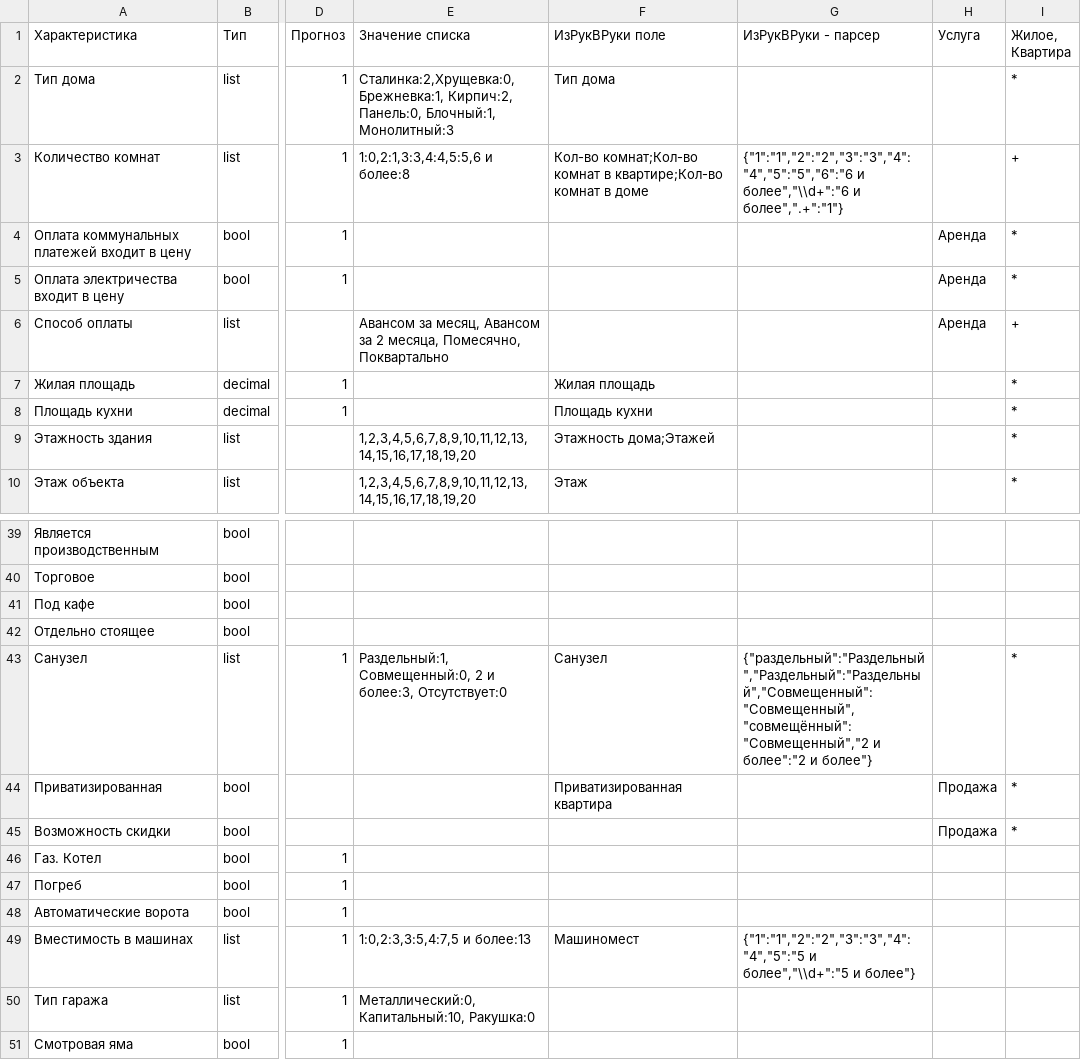
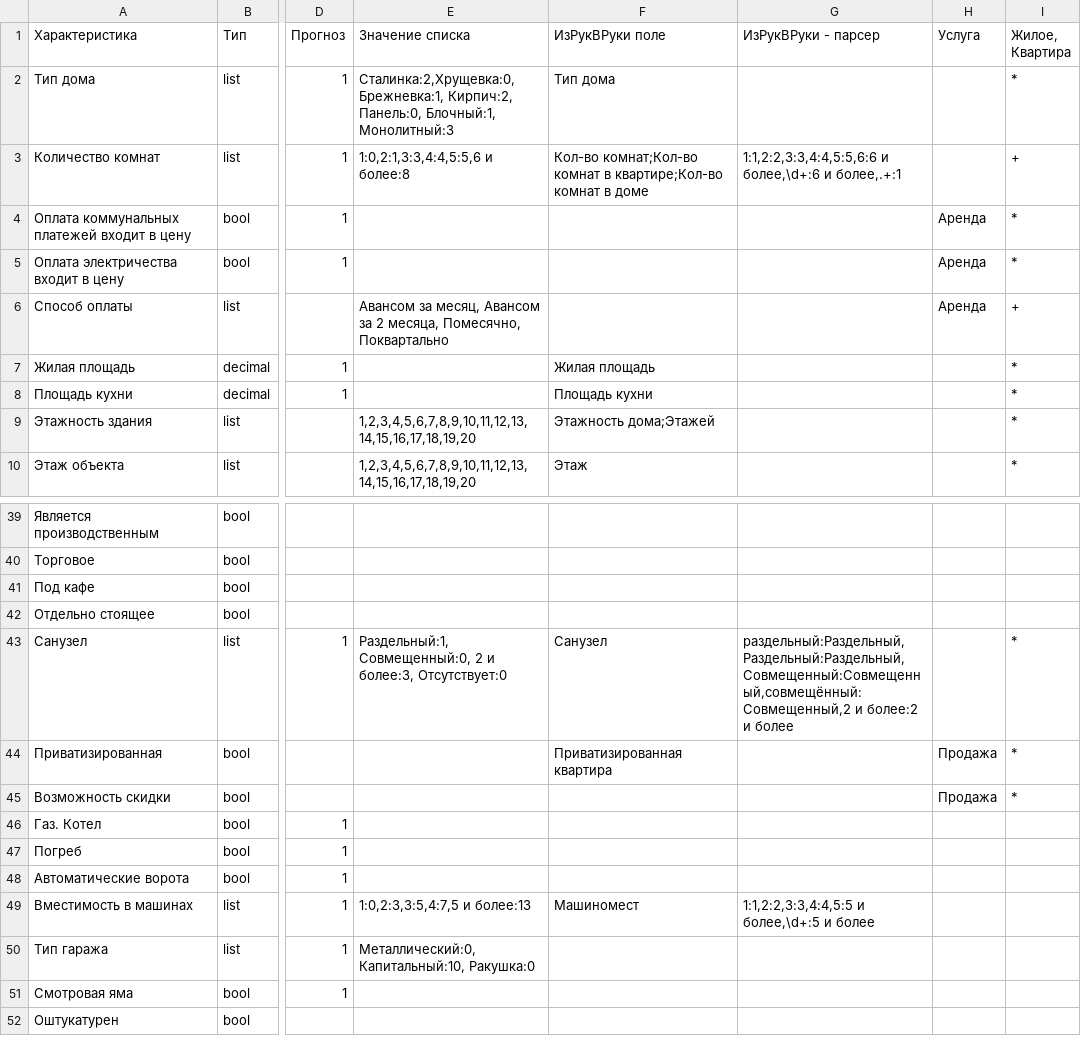
Before and after one commit to yury/reestry, a CSV file: doc/realty_fields.csv, drawn as a sheet; only a part is shown, gaps mark what is left out; the shorter side is filled out with more unchanged rows; the diff covers the shown part only; the diff names each change by its address in the sheet, - before the commit and + after, or states it on an @@ line.

```diff
--- a/doc/realty_fields.csv
+++ b/doc/realty_fields.csv
-G3 (ИзРукВРуки - парсер): {"1":"1","2":"2","3":"3","4":"4","5":"5","6":"6 и более","\\d+":"6 и более",".+":"1"}
+G3 (ИзРукВРуки - парсер): 1:1,2:2,3:3,4:4,5:5,6:6 и более,\d+:6 и более,.+:1
-G43 (ИзРукВРуки - парсер): {"раздельный":"Раздельный","Раздельный":"Раздельный","Совмещенный":"Совмещенный","совмещённый":"Совмещенный","2 и более":"2 и более"}
+G43 (ИзРукВРуки - парсер): раздельный:Раздельный,Раздельный:Раздельный,Совмещенный:Совмещенный,совмещённый:Совмещенный,2 и более:2 и более
-G49 (ИзРукВРуки - парсер): {"1":"1","2":"2","3":"3","4":"4","5":"5 и более","\\d+":"5 и более"}
+G49 (ИзРукВРуки - парсер): 1:1,2:2,3:3,4:4,5:5 и более,\d+:5 и более
```
Also changed, not shown: 2 added rows and 9 edited cells elsewhere in this file, 59 other files.
